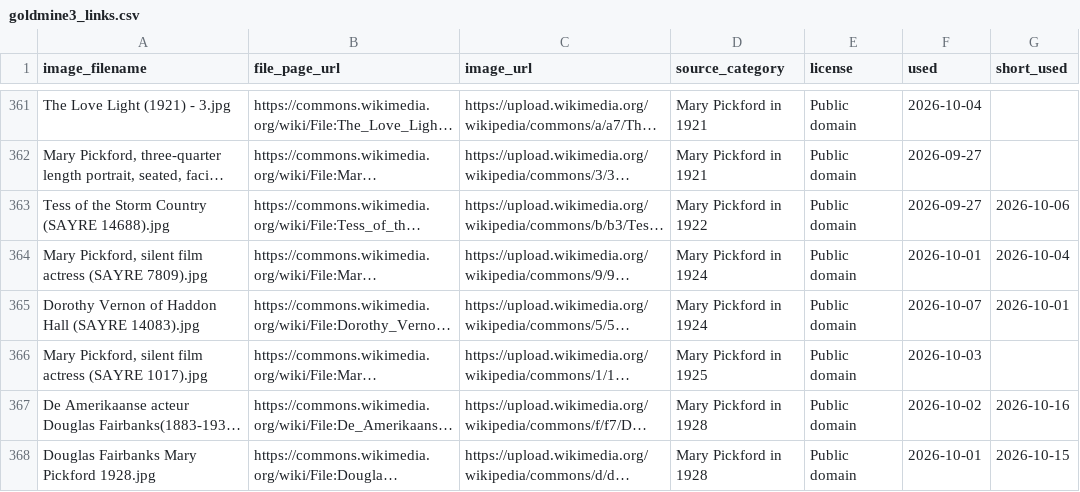
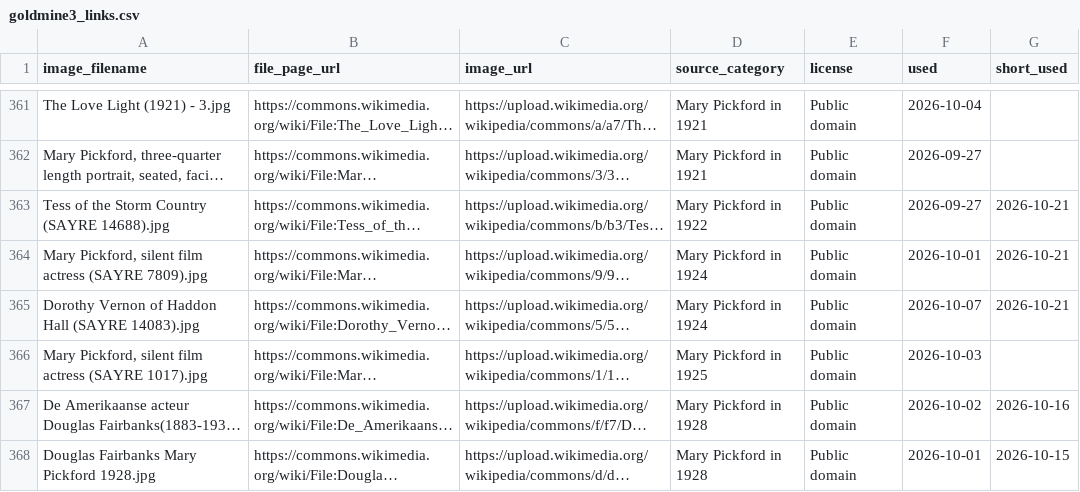
Before and after one commit to hashiraarchives/photo-reels, a CSV file: seed_data/goldmine3_links.csv, drawn as a sheet; only a part is shown, gaps mark what is left out; long unchanged cells end in …; the diff covers the shown part only; the diff names each change by its address in the sheet, - before the commit and + after, or states it on an @@ line.

```diff
--- a/seed_data/goldmine3_links.csv
+++ b/seed_data/goldmine3_links.csv
-G363 (short_used): 2026-10-06
+G363 (short_used): 2026-10-21
-G364 (short_used): 2026-10-04
+G364 (short_used): 2026-10-21
-G365 (short_used): 2026-10-01
+G365 (short_used): 2026-10-21
```
Also changed, not shown: 53 edited cells elsewhere in this file, seed_data/goldmine_life_links.csv, 7 other files.
